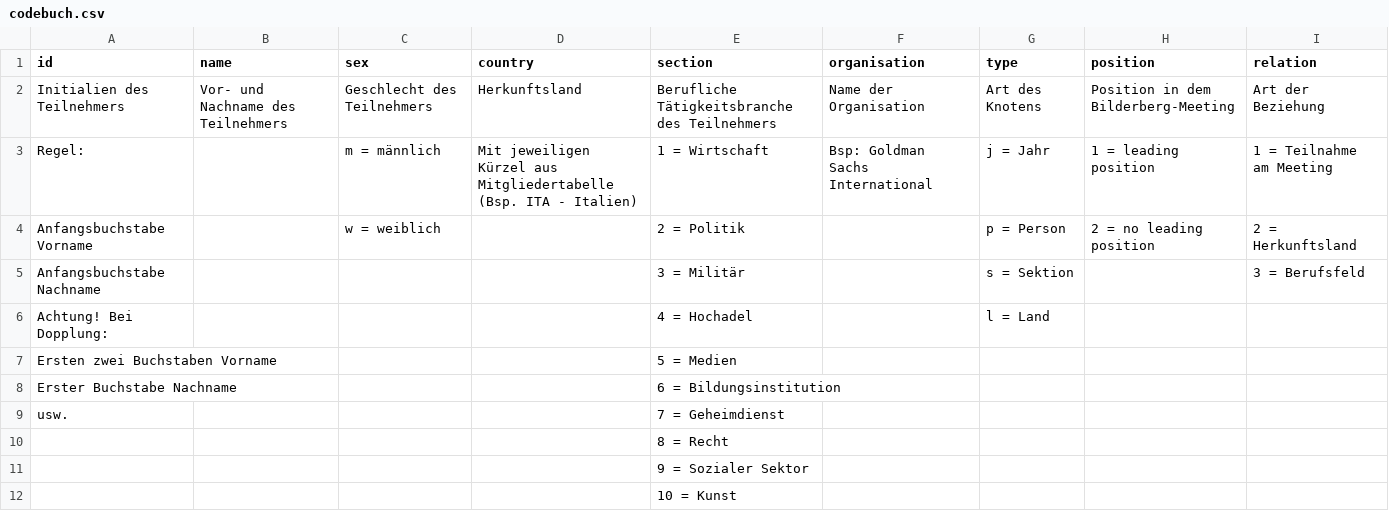
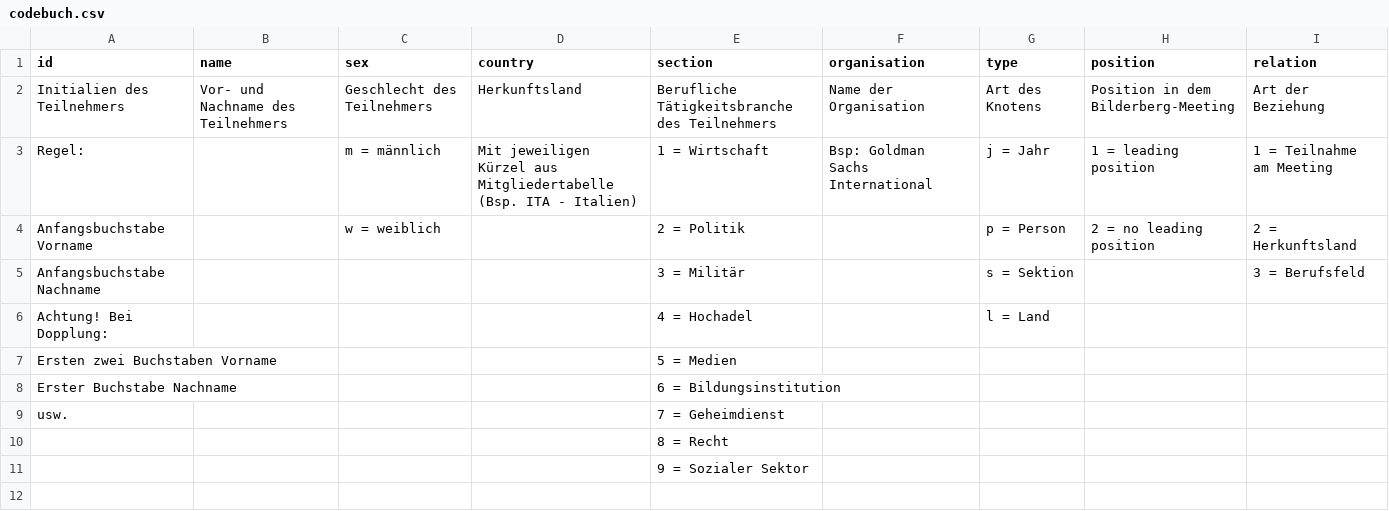
Before and after one commit to emilymilena/Bilderberg, a CSV file: codebuch.csv, drawn as a sheet.

Commit message:
codebuch.csv

```diff
--- a/codebuch.csv
+++ b/codebuch.csv
@@ -14,2 +14 @@ usw.,,,,7 = Geheimdienst,,,,
 ,,,,9 = Sozialer Sektor,,,,
-,,,,10 = Kunst,,,,
```
